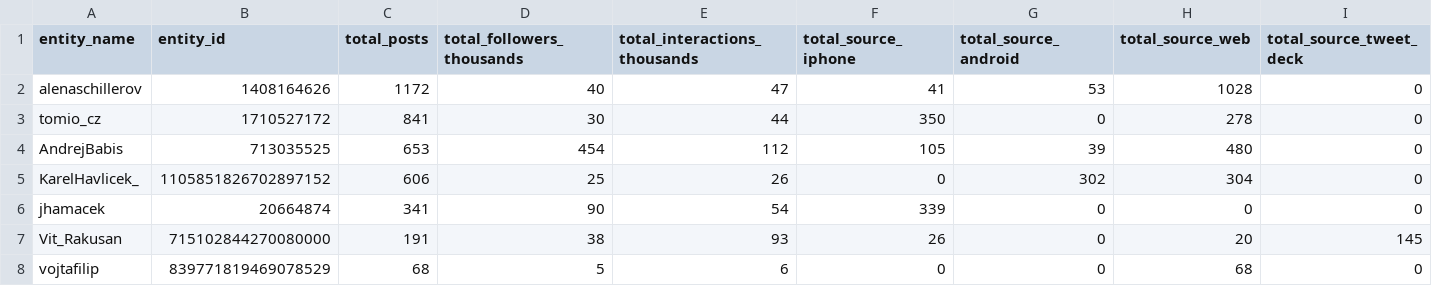
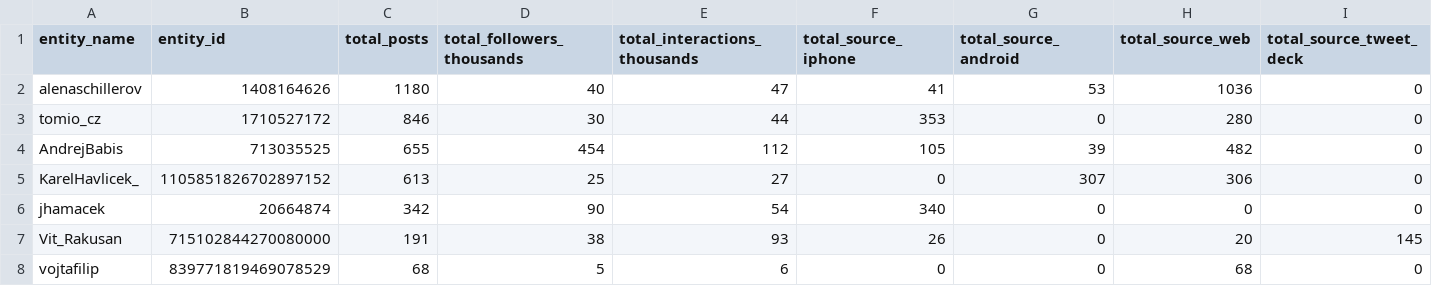
Before and after one commit to opop999/election_monitoring_social_media_communication, a CSV file: data/summary_tables/total_summary_tw.csv, drawn as a sheet; only a part is shown; the diff names each change by its address in the sheet, - before the commit and + after, or states it on an @@ line.

```diff
--- a/data/summary_tables/total_summary_tw.csv
+++ b/data/summary_tables/total_summary_tw.csv
-C2 (total_posts): 1172
+C2 (total_posts): 1180
-H2 (total_source_web): 1028
+H2 (total_source_web): 1036
-C3 (total_posts): 841
+C3 (total_posts): 846
-F3 (total_source_iphone): 350
+F3 (total_source_iphone): 353
-H3 (total_source_web): 278
+H3 (total_source_web): 280
-C4 (total_posts): 653
+C4 (total_posts): 655
-H4 (total_source_web): 480
+H4 (total_source_web): 482
-C5 (total_posts): 606
+C5 (total_posts): 613
-E5 (total_interactions_thousands): 26
+E5 (total_interactions_thousands): 27
-G5 (total_source_android): 302
+G5 (total_source_android): 307
-H5 (total_source_web): 304
+H5 (total_source_web): 306
-C6 (total_posts): 341
+C6 (total_posts): 342
-F6 (total_source_iphone): 339
+F6 (total_source_iphone): 340
```
Also changed, not shown: data/summary_tables/time_summary_tw.csv, data/yesterday_data_twitter.csv, 19 other files.
